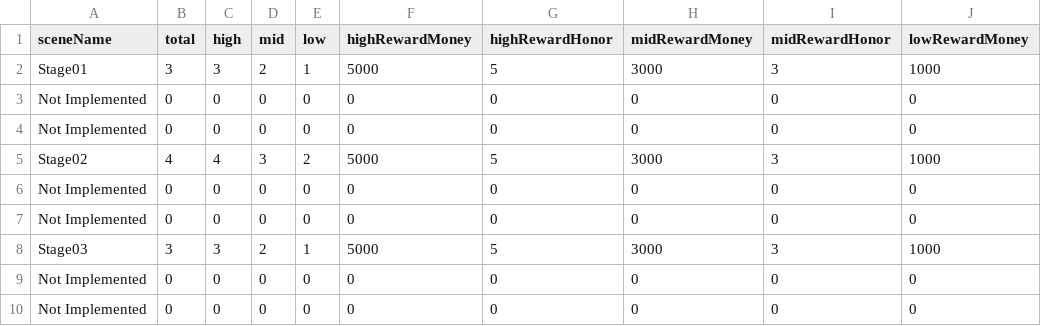
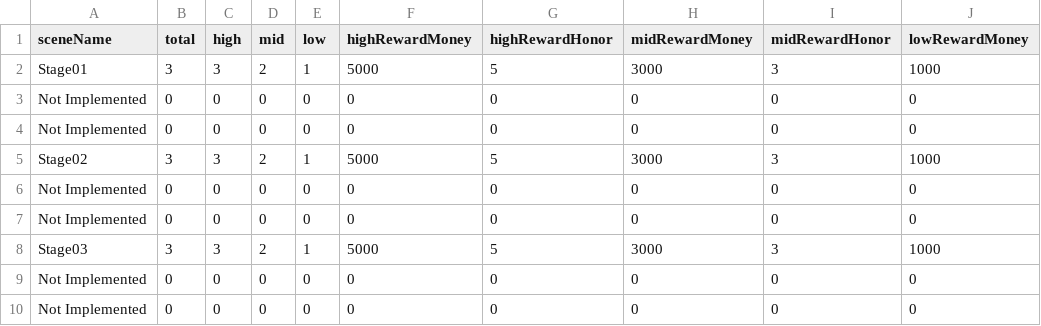
Before and after one commit to oohyun15/AMON-Project, a CSV file: Assets/Resources/Data/stage_data.csv, drawn as a sheet; only a part is shown; the diff names each change by its address in the sheet, - before the commit and + after, or states it on an @@ line.

Commit message:
Fix minor bug
# Stage02, Stage03 씬 참고
- 미니맵에 전장의 안개 추가
- stage_data.csv 파일에서 부상자수 3명으로 고정(임시)

```diff
--- a/Assets/Resources/Data/stage_data.csv
+++ b/Assets/Resources/Data/stage_data.csv
-B5 (total): 4
+B5 (total): 3
-C5 (high): 4
+C5 (high): 3
-D5 (mid): 3
+D5 (mid): 2
-E5 (low): 2
+E5 (low): 1
```
Also changed, not shown: 6 other files.
